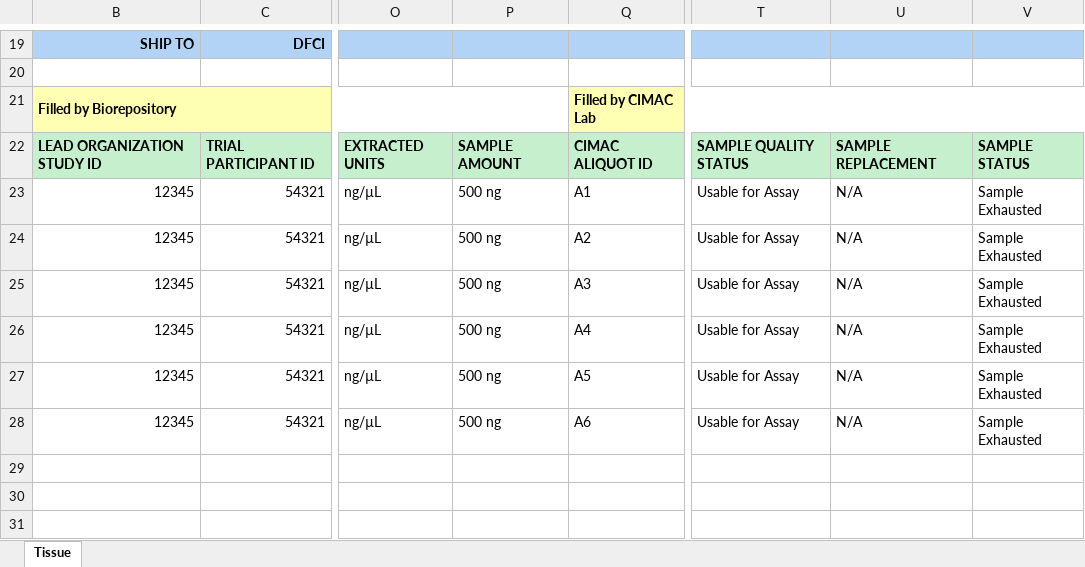
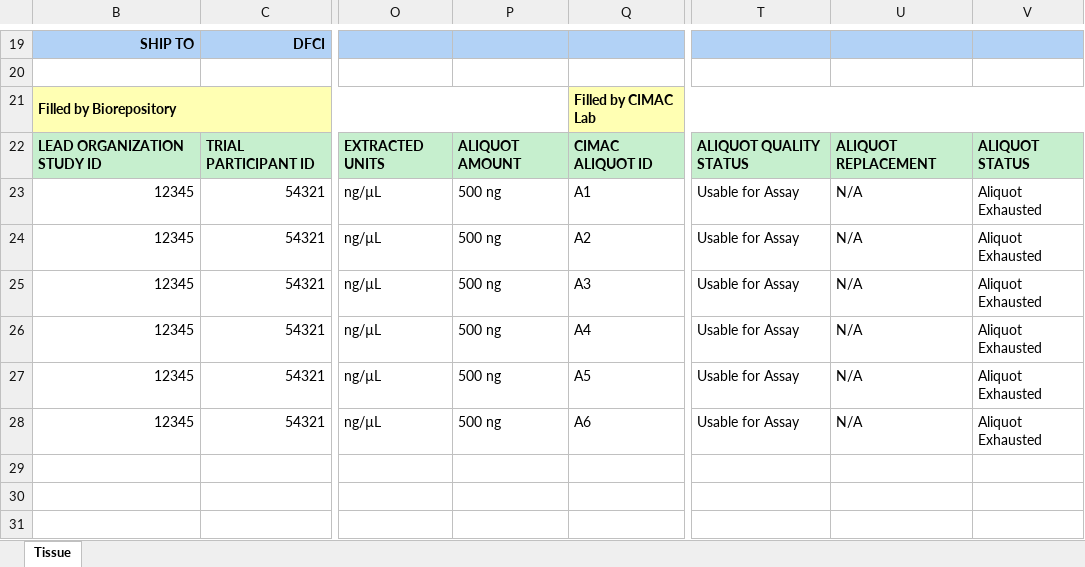
Before and after one commit to CIMAC-CIDC/cidc-schemas, an Excel workbook: template_examples/whole_blood_template.xlsx, sheet Tissue, drawn as a sheet; only a part is shown, gaps mark what is left out; values as stored, in another font and other column widths than the file's, no borders; the diff names each change by its address in the sheet, - before the commit and + after, or states it on an @@ line.

Commit message:
sample status -> aliquot status, etc renaming

```diff
--- a/template_examples/whole_blood_template.xlsx (sheet Tissue)
+++ b/template_examples/whole_blood_template.xlsx (sheet Tissue)
-P22: SAMPLE AMOUNT
+P22: ALIQUOT AMOUNT
-T22: SAMPLE QUALITY STATUS
+T22: ALIQUOT QUALITY STATUS
-U22: SAMPLE REPLACEMENT
+U22: ALIQUOT REPLACEMENT
-V22: SAMPLE STATUS
+V22: ALIQUOT STATUS
-V23:V28: Sample Exhausted
+V23:V28: Aliquot Exhausted
```
Also changed, not shown: template_examples/cytof_template.xlsx, template_examples/micsss_template.xlsx, 11 other files.
